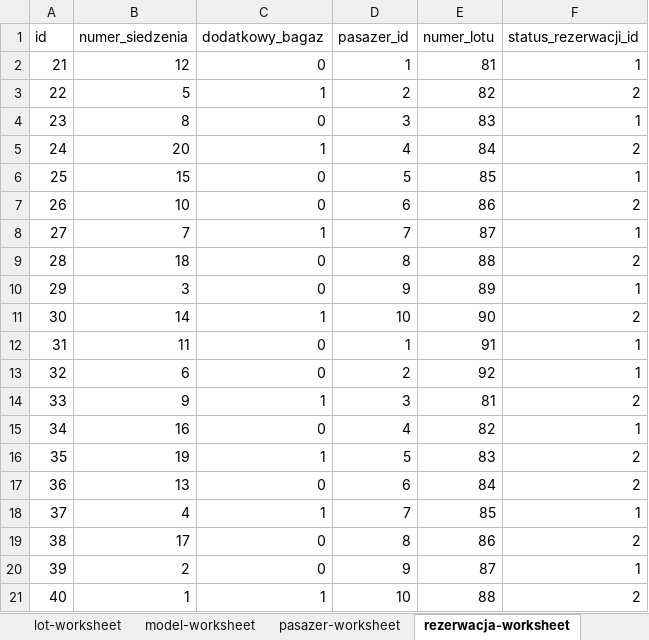
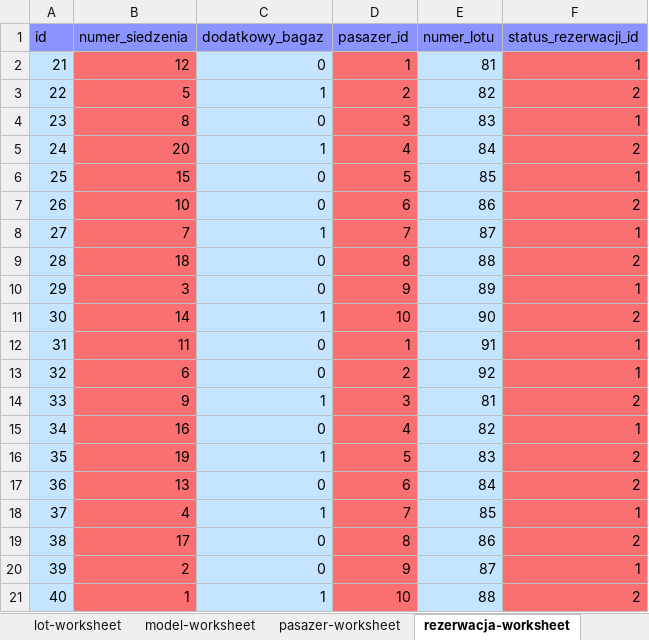
Before and after one commit to MilyB33/excel-project, an Excel workbook: baza.xlsx, sheet rezerwacja-worksheet, drawn as a sheet; values as stored, in another font and other column widths than the file's, no borders; the diff names each change by its address in the sheet, - before the commit and + after, or states it on an @@ line.

```diff
--- a/baza.xlsx (sheet rezerwacja-worksheet)
+++ b/baza.xlsx (sheet rezerwacja-worksheet)
-A1:F1 fill: none
+A1:F1 fill: #8B93FF
-A2:A21 fill: none
+A2:A21 fill: #C4E4FF
-B2:B21 fill: none
+B2:B21 fill: #FA7070
-C2:C21 fill: none
+C2:C21 fill: #C4E4FF
-D2:D21 fill: none
+D2:D21 fill: #FA7070
-E2:E21 fill: none
+E2:E21 fill: #C4E4FF
-F2:F21 fill: none
+F2:F21 fill: #FA7070
```
Also changed, not shown: sheet pasazer-worksheet, sheet lot-worksheet, sheet samolot-worksheet, sheet model-worksheet, sheet linie_lotnicze-worksheet, sheet status_rezerwacji-worksheet, 1 other file.
